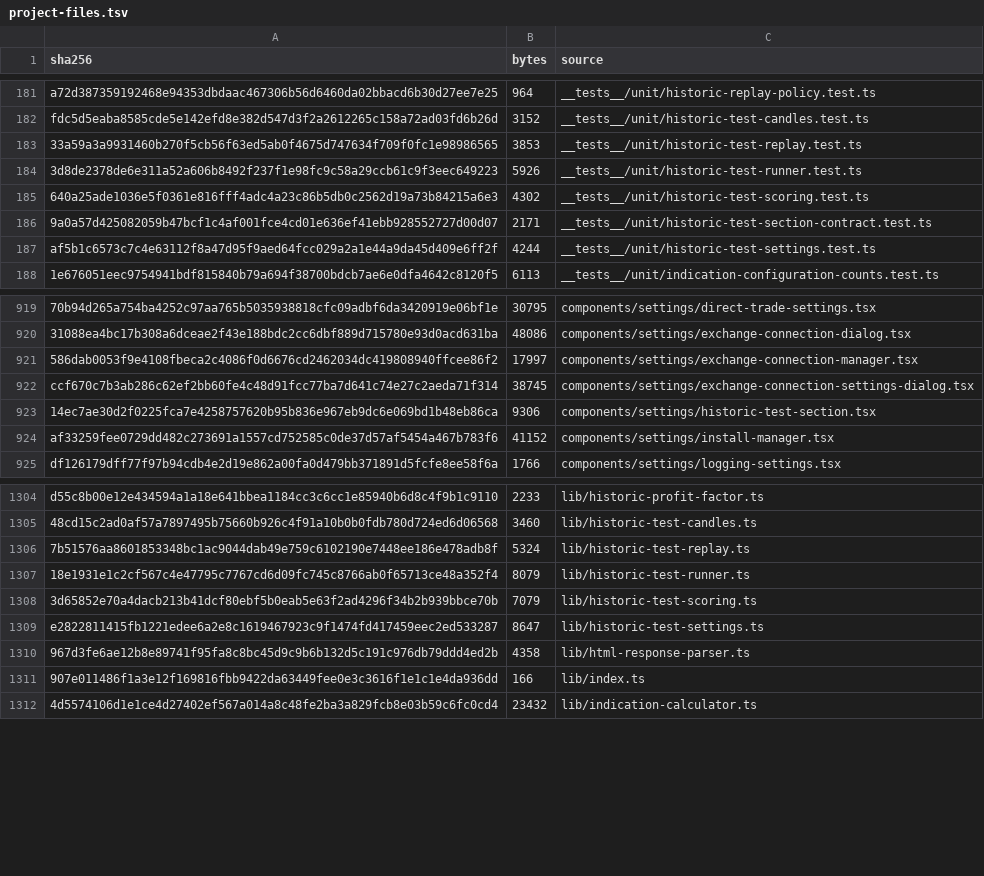
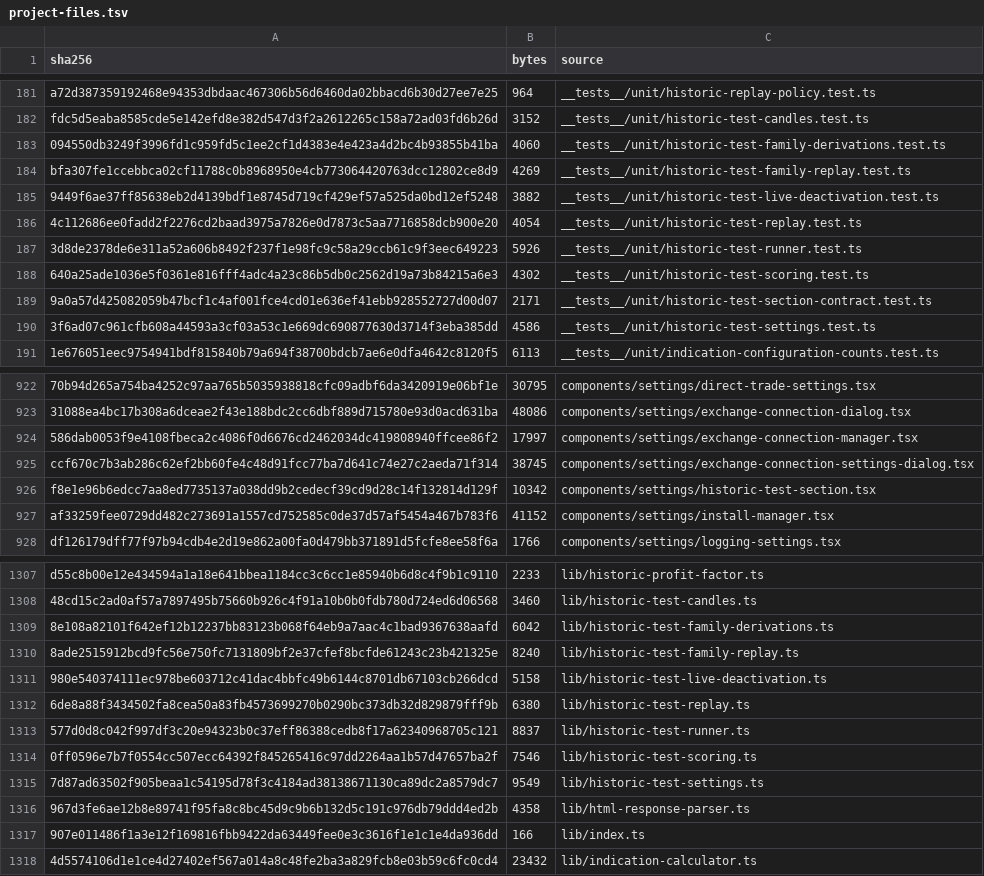
Before and after one commit to mxssnx-creator/CTS-K-N, a TSV file: docs/recreation/manifests/project-files.tsv, drawn as a sheet; only a part is shown, gaps mark what is left out; removed rows and columns are numbered as before the commit, all else as after; the diff names each change by its address in the sheet, - before the commit and + after, or states it on an @@ line.

```diff
--- a/docs/recreation/manifests/project-files.tsv
+++ b/docs/recreation/manifests/project-files.tsv
-row 183: 33a59a3a9931460b270f5cb56f63ed5ab0f4675d747634f709f0fc1e98986565 | 3853 | __tests__/unit/historic-test-replay.test.ts
+row 183: 094550db3249f3996fd1c959fd5c1ee2cf1d4383e4e423a4d2bc4b93855b41ba | 4060 | __tests__/unit/historic-test-family-derivations.test.ts
+row 184: bfa307fe1ccebbca02cf11788c0b8968950e4cb773064420763dcc12802ce8d9 | 4269 | __tests__/unit/historic-test-family-replay.test.ts
+row 185: 9449f6ae37ff85638eb2d4139bdf1e8745d719cf429ef57a525da0bd12ef5248 | 3882 | __tests__/unit/historic-test-live-deactivation.test.ts
+row 186: 4c112686ee0fadd2f2276cd2baad3975a7826e0d7873c5aa7716858dcb900e20 | 4054 | __tests__/unit/historic-test-replay.test.ts
-row 187: af5b1c6573c7c4e63112f8a47d95f9aed64fcc029a2a1e44a9da45d409e6ff2f | 4244 | __tests__/unit/historic-test-settings.test.ts
+row 190: 3f6ad07c961cfb608a44593a3cf03a53c1e669dc690877630d3714f3eba385dd | 4586 | __tests__/unit/historic-test-settings.test.ts
-row 923: 14ec7ae30d2f0225fca7e4258757620b95b836e967eb9dc6e069bd1b48eb86ca | 9306 | components/settings/historic-test-section.tsx
+row 926: f8e1e96b6edcc7aa8ed7735137a038dd9b2cedecf39cd9d28c14f132814d129f | 10342 | components/settings/historic-test-section.tsx
-row 1306: 7b51576aa8601853348bc1ac9044dab49e759c6102190e7448ee186e478adb8f | 5324 | lib/historic-test-replay.ts
-row 1307: 18e1931e1c2cf567c4e47795c7767cd6d09fc745c8766ab0f65713ce48a352f4 | 8079 | lib/historic-test-runner.ts
-row 1308: 3d65852e70a4dacb213b41dcf80ebf5b0eab5e63f2ad4296f34b2b939bbce70b | 7079 | lib/historic-test-scoring.ts
-row 1309: e2822811415fb1221edee6a2e8c1619467923c9f1474fd417459eec2ed533287 | 8647 | lib/historic-test-settings.ts
+row 1309: 8e108a82101f642ef12b12237bb83123b068f64eb9a7aac4c1bad9367638aafd | 6042 | lib/historic-test-family-derivations.ts
+row 1310: 8ade2515912bcd9fc56e750fc7131809bf2e37cfef8bcfde61243c23b421325e | 8240 | lib/historic-test-family-replay.ts
+row 1311: 980e540374111ec978be603712c41dac4bbfc49b6144c8701db67103cb266dcd | 5158 | lib/historic-test-live-deactivation.ts
+row 1312: 6de8a88f3434502fa8cea50a83fb4573699270b0290bc373db32d829879fff9b | 6380 | lib/historic-test-replay.ts
+row 1313: 577d0d8c042f997df3c20e94323b0c37eff86388cedb8f17a62340968705c121 | 8837 | lib/historic-test-runner.ts
+row 1314: 0ff0596e7b7f0554cc507ecc64392f845265416c97dd2264aa1b57d47657ba2f | 7546 | lib/historic-test-scoring.ts
+row 1315: 7d87ad63502f905beaa1c54195d78f3c4184ad38138671130ca89dc2a8579dc7 | 9549 | lib/historic-test-settings.ts
```
Also changed, not shown: docs/recreation/manifests/tests-and-verifiers.tsv, 15 other files.
